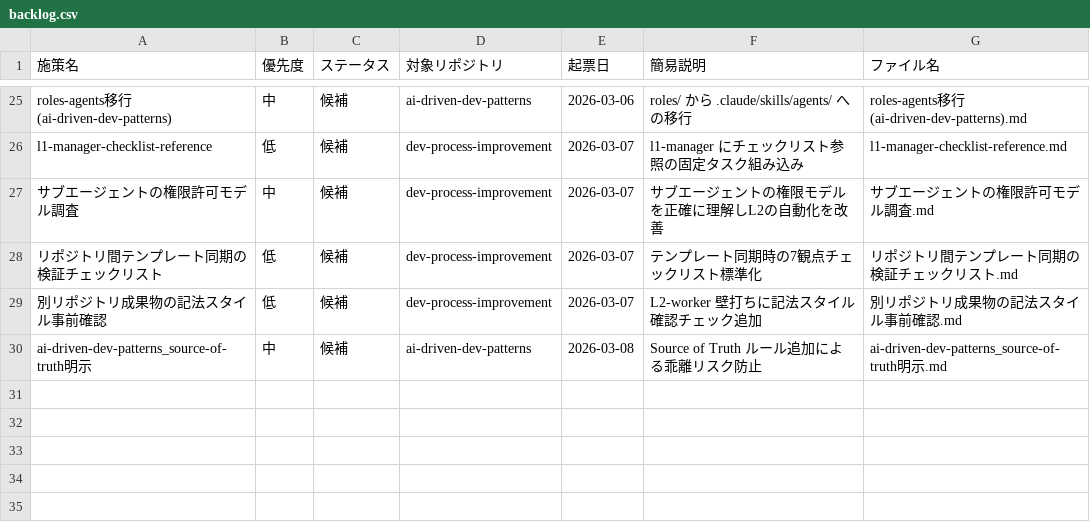
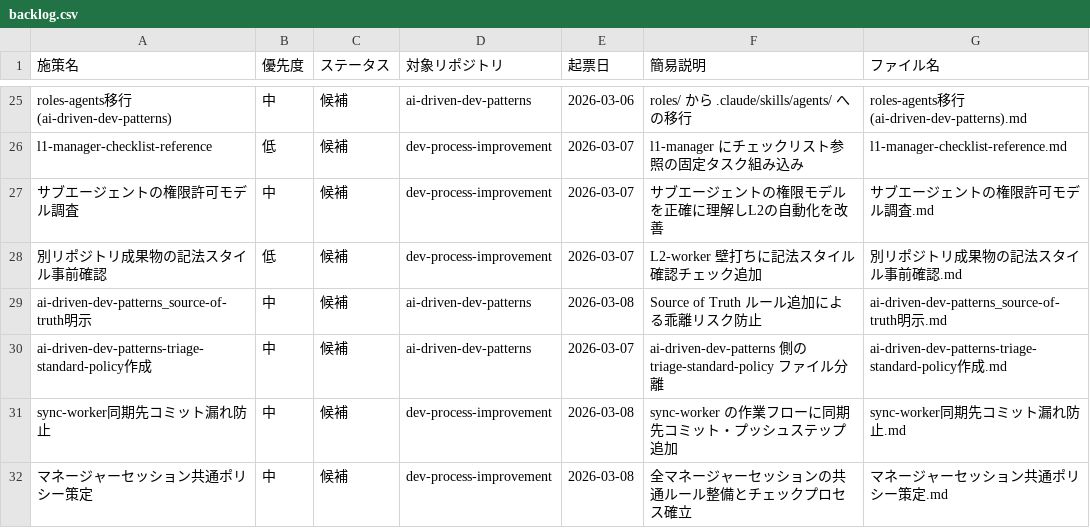
Before and after one commit to ryo12-n/dev-process-improvement, a CSV file: backlog/backlog.csv, drawn as a sheet; only a part is shown, gaps mark what is left out; removed rows and columns are numbered as before the commit, all else as after; the diff names each change by its address in the sheet, - before the commit and + after, or states it on an @@ line.

```diff
--- a/backlog/backlog.csv
+++ b/backlog/backlog.csv
-row 28: リポジトリ間テンプレート同期の検証チェックリスト | 低 | 候補 | dev-process-improvement | 2026-03-07 | テンプレート同期時の7観点チェックリスト標準化 | リポジトリ間テンプレート同期の検証チェックリスト.md
+row 30: ai-driven-dev-patterns-triage-standard-policy作成 | 中 | 候補 | ai-driven-dev-patterns | 2026-03-07 | ai-driven-dev-patterns 側の triage-standard-policy ファイル分離 | ai-driven-dev-patterns-triage-standard-policy作成.md
+row 31: sync-worker同期先コミット漏れ防止 | 中 | 候補 | dev-process-improvement | 2026-03-08 | sync-worker の作業フローに同期先コミット・プッシュステップ追加 | sync-worker同期先コミット漏れ防止.md
+row 32: マネージャーセッション共通ポリシー策定 | 中 | 候補 | dev-process-improvement | 2026-03-08 | 全マネージャーセッションの共通ルール整備とチェックプロセス確立 | マネージャーセッション共通ポリシー策定.md
```
Also changed, not shown: プロセス改善_課題管理.csv, 27 other files.
